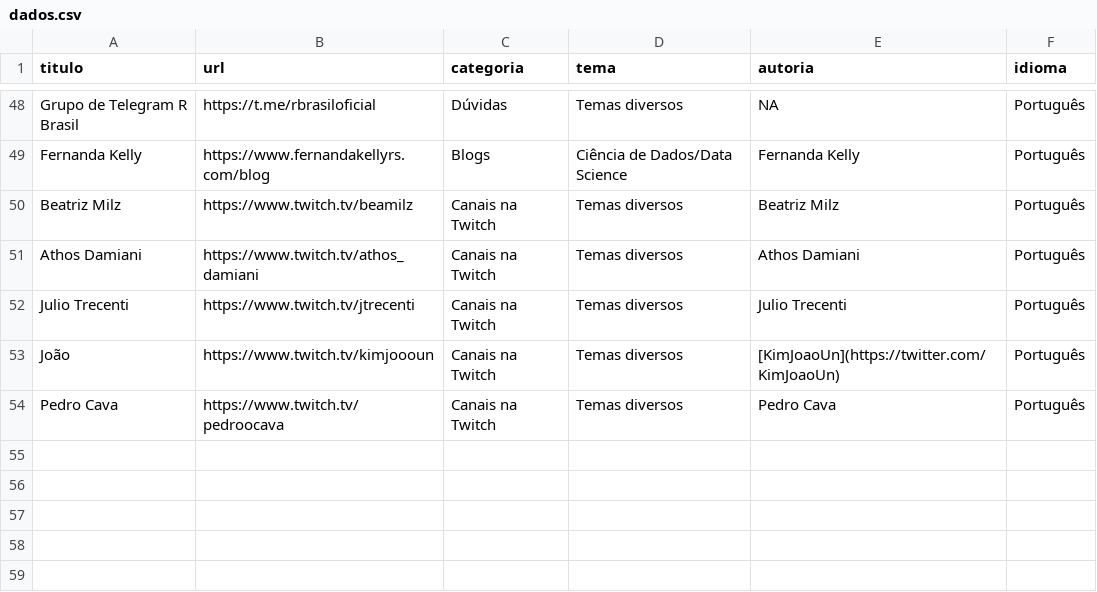
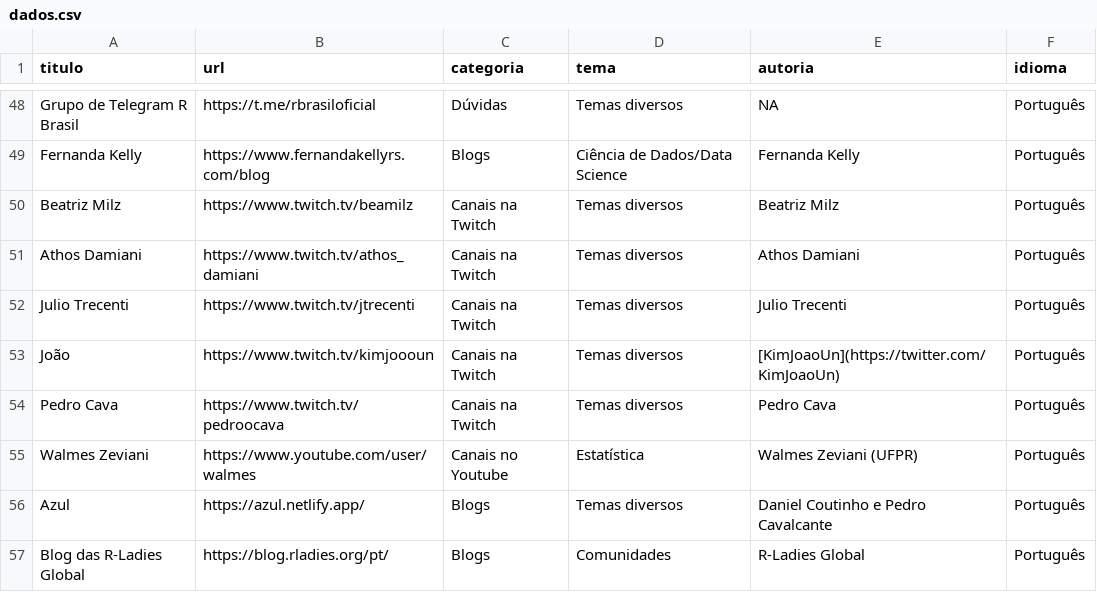
Before and after one commit to beatrizmilz/materiais_estudo_R, a CSV file: inst/_site/dados.csv, drawn as a sheet; only a part is shown, gaps mark what is left out; the diff names each change by its address in the sheet, - before the commit and + after, or states it on an @@ line.

```diff
--- a/inst/_site/dados.csv
+++ b/inst/_site/dados.csv
+row 55: Walmes Zeviani | https://www.youtube.com/user/walmes | Canais no Youtube | Estatística | Walmes Zeviani (UFPR) | Português
+row 56: Azul | https://azul.netlify.app/ | Blogs | Temas diversos | Daniel Coutinho e Pedro Cavalcante | Português
+row 57: Blog das R-Ladies Global | https://blog.rladies.org/pt/ | Blogs | Comunidades | R-Ladies Global | Português
```
Also changed, not shown: 4 other files.
